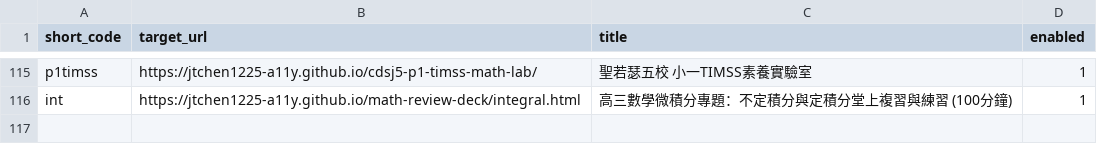
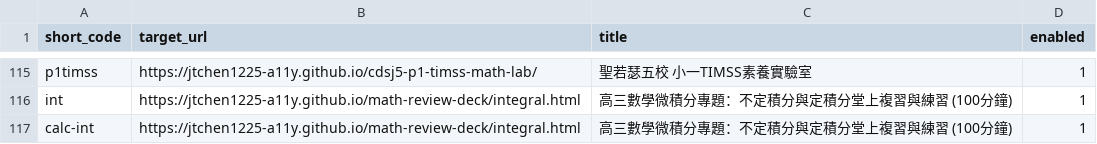
Before and after one commit to jtchen1225-a11y/daydaystudy-short-url, a CSV file: links.csv, drawn as a sheet; only a part is shown, gaps mark what is left out.

Commit message:
feat: 手動新增短網址 /calc-int

```diff
--- a/links.csv
+++ b/links.csv
@@ -116 +116,2 @@ p1timss,https://jtchen1225-a11y.github.io/cdsj5-p1-timss-math-lab/,聖若瑟五
 int,https://jtchen1225-a11y.github.io/math-review-deck/integral.html,高三數學微積分專題：不定積分與定積分堂上複習與練習 (100分鐘),1
+calc-int,https://jtchen1225-a11y.github.io/math-review-deck/integral.html,高三數學微積分專題：不定積分與定積分堂上複習與練習 (100分鐘),1
```
